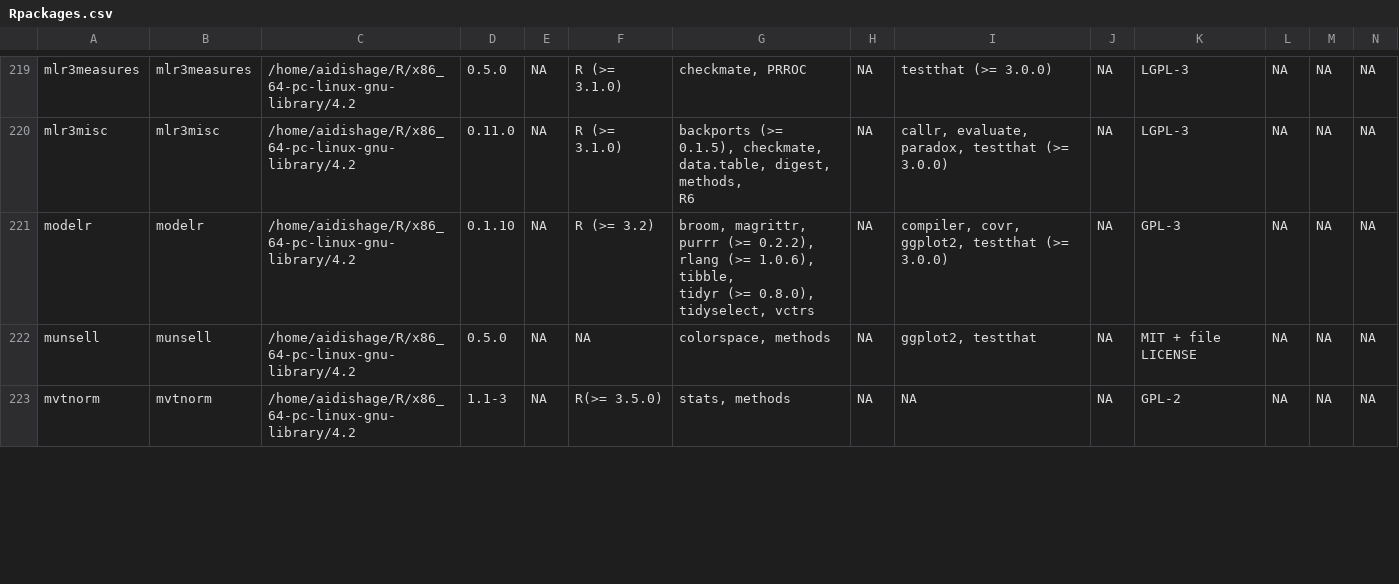
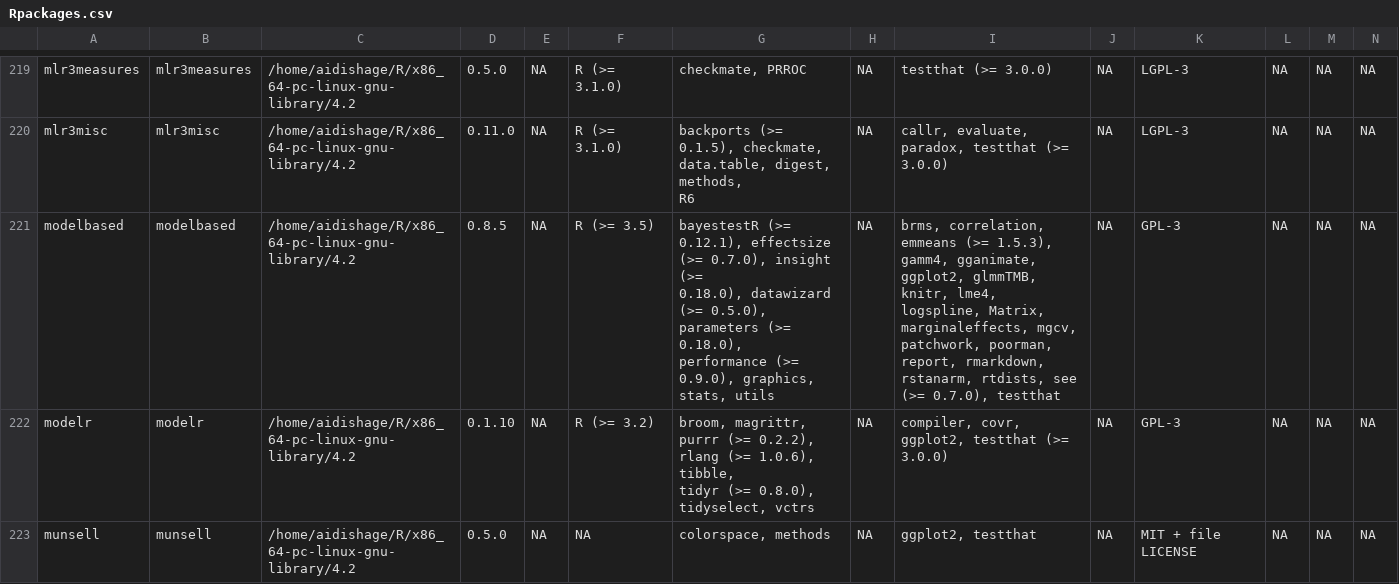
Before and after one commit to Song921012/myenv, a CSV file: Rpackages.csv, drawn as a sheet; only a part is shown, gaps mark what is left out; the shorter side is filled out with more unchanged rows; rows hold the shown columns only; ↵ is a line break in a cell; the diff covers the shown part only; the diff names each change by its address in the sheet, - before the commit and + after, or states it on an @@ line.

```diff
--- a/Rpackages.csv
+++ b/Rpackages.csv
+row 221: modelbased | modelbased | /home/aidishage/R/x86_64-pc-linux-gnu-library/4.2 | 0.8.5 | NA | R (>= 3.5) | bayestestR (>= 0.12.1), effectsize (>= 0.7.0), insight (>= ↵ 0.18.0), datawizard (>= 0.5.0), parameters (>= 0.18.0), ↵ performance (>= 0.9.0), graphics, stats, utils | NA | brms, correlation, emmeans (>= 1.5.3), gamm4, gganimate, ↵ ggplot2, glmmTMB, knitr, lme4, logspline, Matrix, ↵ marginaleffects, mgcv, patchwork, poorman, report, rmarkdown, ↵ rstanarm, rtdists, see (>= 0.7.0), testthat | NA | GPL-3 | NA | NA | NA
```
Also changed, not shown: 4 edited cells elsewhere in this file, 5 other files.
